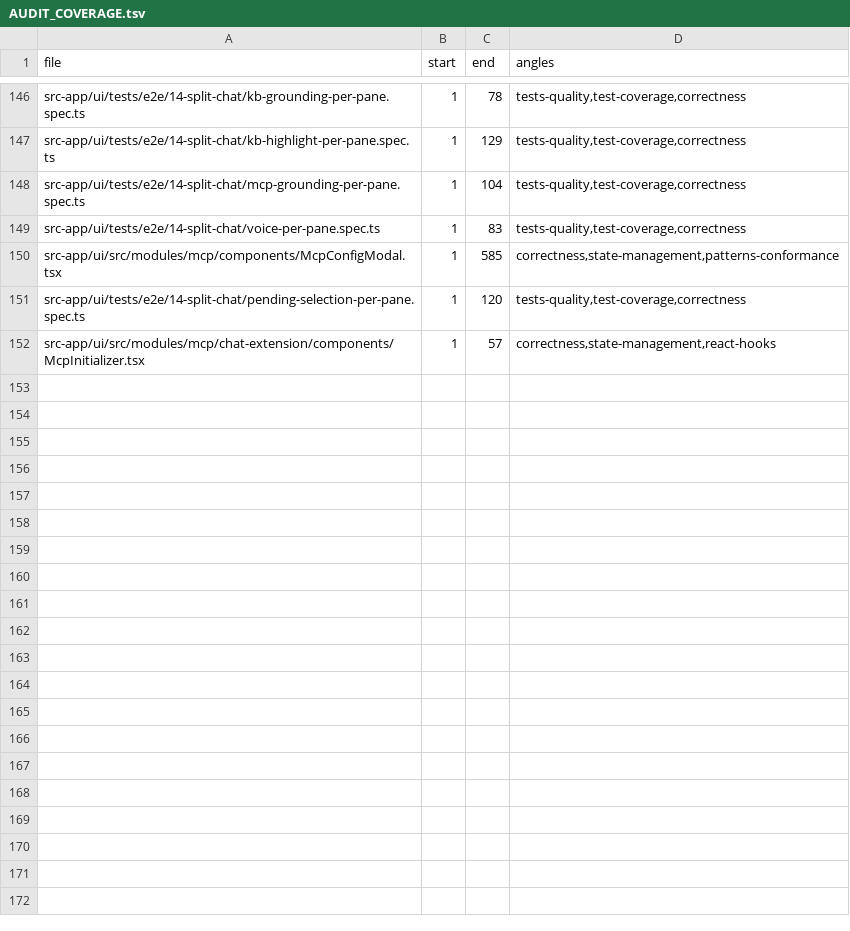
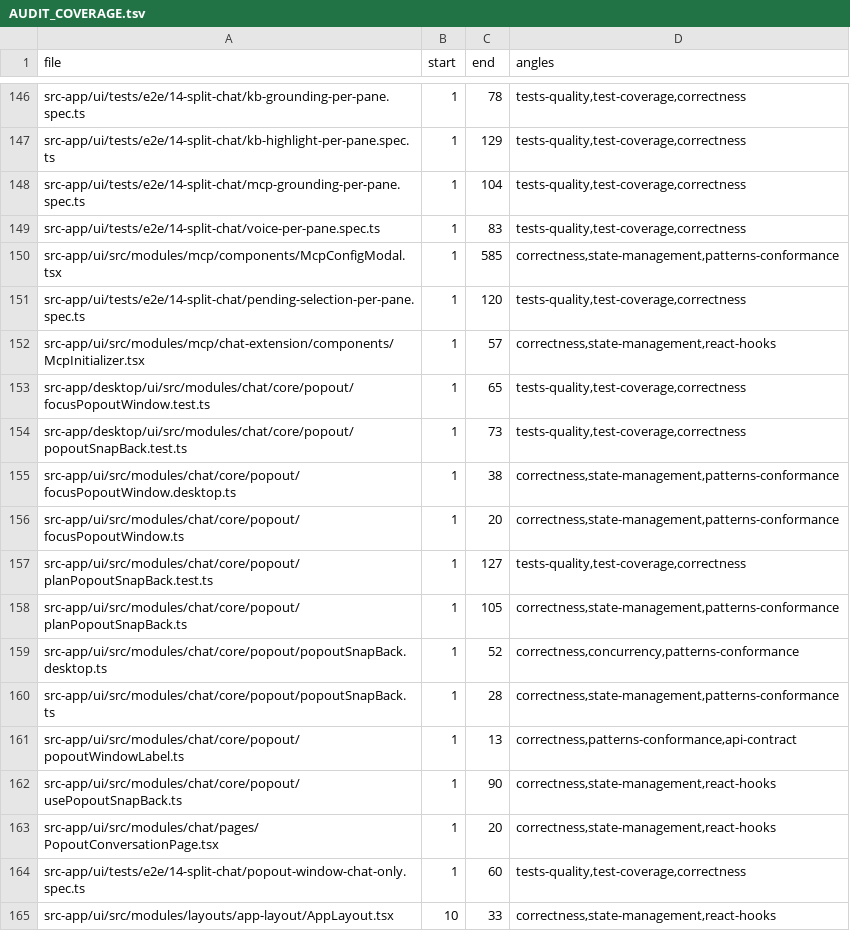
Before and after one commit to ziee-ai/ziee, a TSV file: .lifecycle/split-chat-multipane/AUDIT_COVERAGE.tsv, drawn as a sheet; only a part is shown, gaps mark what is left out.

Commit message:
split-chat round-6: AUDIT_COVERAGE rows for the pop-out delta

```diff
--- a/.lifecycle/split-chat-multipane/AUDIT_COVERAGE.tsv
+++ b/.lifecycle/split-chat-multipane/AUDIT_COVERAGE.tsv
@@ -152 +152,14 @@ src-app/ui/tests/e2e/14-split-chat/pending-selection-per-pane.spec.ts	1	120	test
 src-app/ui/src/modules/mcp/chat-extension/components/McpInitializer.tsx	1	57	correctness,state-management,react-hooks
+src-app/desktop/ui/src/modules/chat/core/popout/focusPopoutWindow.test.ts	1	65	tests-quality,test-coverage,correctness
+src-app/desktop/ui/src/modules/chat/core/popout/popoutSnapBack.test.ts	1	73	tests-quality,test-coverage,correctness
+src-app/ui/src/modules/chat/core/popout/focusPopoutWindow.desktop.ts	1	38	correctness,state-management,patterns-conformance
+src-app/ui/src/modules/chat/core/popout/focusPopoutWindow.ts	1	20	correctness,state-management,patterns-conformance
+src-app/ui/src/modules/chat/core/popout/planPopoutSnapBack.test.ts	1	127	tests-quality,test-coverage,correctness
+src-app/ui/src/modules/chat/core/popout/planPopoutSnapBack.ts	1	105	correctness,state-management,patterns-conformance
+src-app/ui/src/modules/chat/core/popout/popoutSnapBack.desktop.ts	1	52	correctness,concurrency,patterns-conformance
+src-app/ui/src/modules/chat/core/popout/popoutSnapBack.ts	1	28	correctness,state-management,patterns-conformance
+src-app/ui/src/modules/chat/core/popout/popoutWindowLabel.ts	1	13	correctness,patterns-conformance,api-contract
+src-app/ui/src/modules/chat/core/popout/usePopoutSnapBack.ts	1	90	correctness,state-management,react-hooks
+src-app/ui/src/modules/chat/pages/PopoutConversationPage.tsx	1	20	correctness,state-management,react-hooks
+src-app/ui/tests/e2e/14-split-chat/popout-window-chat-only.spec.ts	1	60	tests-quality,test-coverage,correctness
+src-app/ui/src/modules/layouts/app-layout/AppLayout.tsx	10	33	correctness,state-management,react-hooks
```
